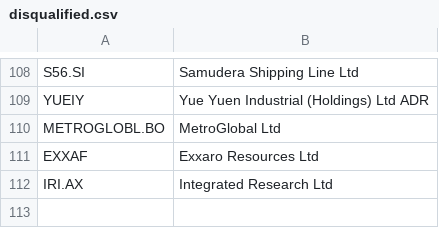
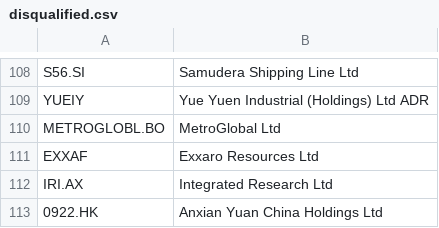
Before and after one commit to nenadnoveljic/trading2, a CSV file: disqualified.csv, drawn as a sheet; only a part is shown, gaps mark what is left out; the diff names each change by its address in the sheet, - before the commit and + after, or states it on an @@ line.

```diff
--- a/disqualified.csv
+++ b/disqualified.csv
+row 113: 0922.HK | Anxian Yuan China Holdings Ltd
```
Also changed, not shown: 1 other file.
